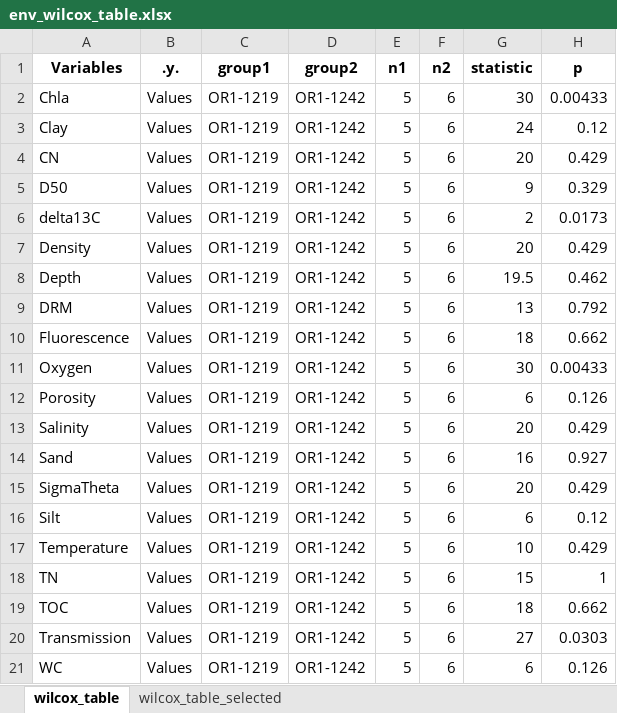
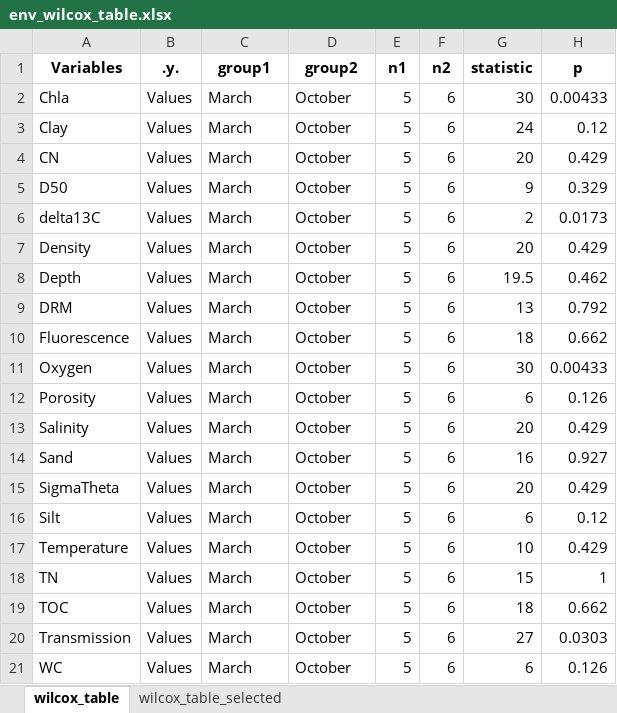
Before and after one commit to chenyenting1998/GRS, an Excel workbook: table/wilcox/env_wilcox_table.xlsx, sheet wilcox_table, drawn as a sheet; values as stored, in another font and other column widths than the file's, no borders; the diff names each change by its address in the sheet, - before the commit and + after, or states it on an @@ line.

```diff
--- a/table/wilcox/env_wilcox_table.xlsx (sheet wilcox_table)
+++ b/table/wilcox/env_wilcox_table.xlsx (sheet wilcox_table)
-C2:C21 (group1): OR1-1219
+C2:C21 (group1): March
-D2:D21 (group2): OR1-1242
+D2:D21 (group2): October
```
Also changed, not shown: sheet wilcox_table_selected, table/BCc/biomass_BCD.xlsx, table/BCc/count_BCD.xlsx, 7 other files.
